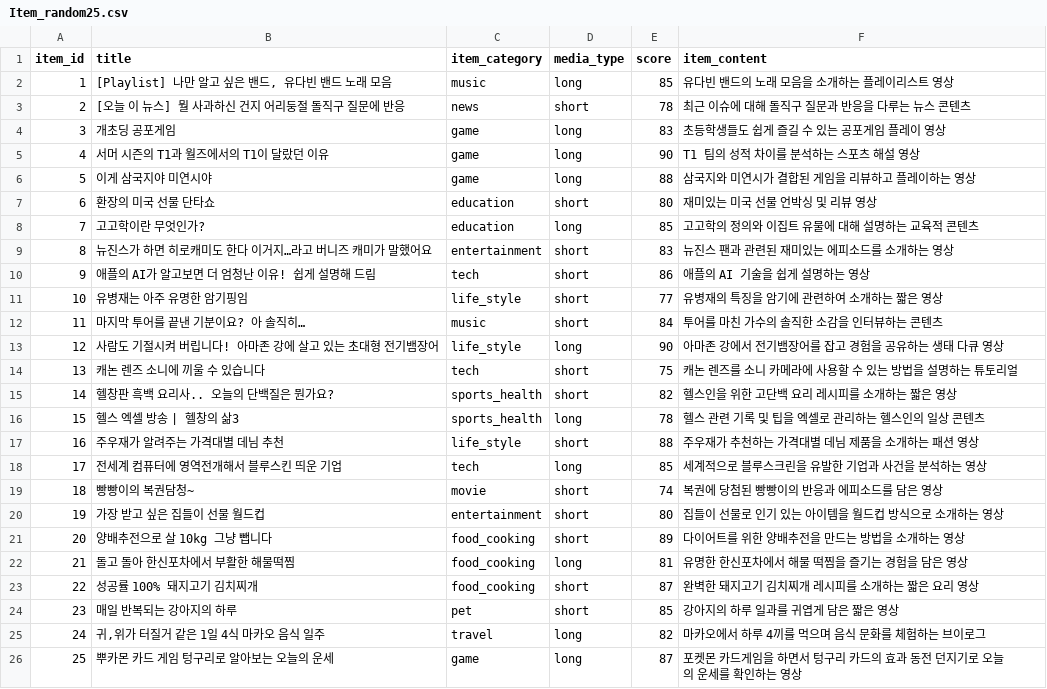
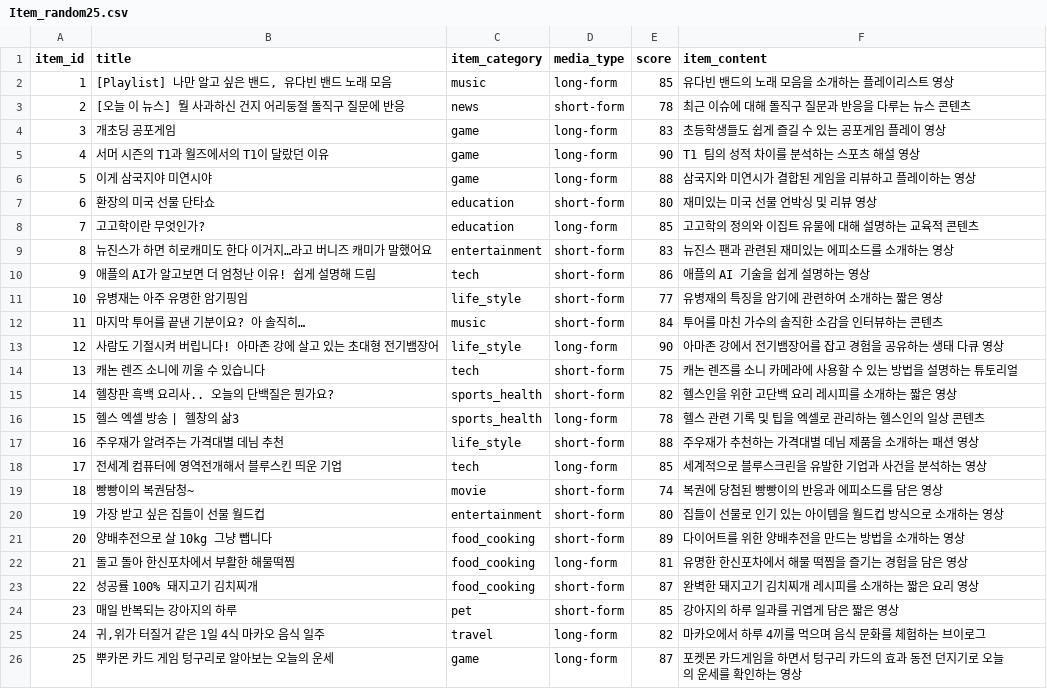
Before and after one commit to KTB-6-Joing/joing-ai-server, a CSV file: src/rec_system/model_lightgcn/input/Item_random25.csv, drawn as a sheet.

Commit message:
fix: config 파일 및 neumf 재학습 추가, , mediatype 변경 반영
- media_type : _form 붙이는걸로 수정

```diff
--- a/src/rec_system/model_lightgcn/input/Item_random25.csv
+++ b/src/rec_system/model_lightgcn/input/Item_random25.csv
@@ -1,26 +1,26 @@
 item_id,title,item_category,media_type,score,item_content
-1,"[Playlist] 나만 알고 싶은 밴드, 유다빈 밴드 노래 모음",music,long,85,유다빈 밴드의 노래 모음을 소개하는 플레이리스트 영상
-2,[오늘 이 뉴스] 뭘 사과하신 건지 어리둥절 돌직구 질문에 반응,news,short,78,최근 이슈에 대해 돌직구 질문과 반응을 다루는 뉴스 콘텐츠
-3,개초딩 공포게임,game,long,83,초등학생들도 쉽게 즐길 수 있는 공포게임 플레이 영상
-4,서머 시즌의 T1과 월즈에서의 T1이 달랐던 이유,game,long,90,T1 팀의 성적 차이를 분석하는 스포츠 해설 영상
-5,이게 삼국지야 미연시야,game,long,88,삼국지와 미연시가 결합된 게임을 리뷰하고 플레이하는 영상
-6,환장의 미국 선물 단타쇼,education,short,80,재미있는 미국 선물 언박싱 및 리뷰 영상
-7,고고학이란 무엇인가?,education,long,85,고고학의 정의와 이집트 유물에 대해 설명하는 교육적 콘텐츠
-8,뉴진스가 하면 히로캐미도 한다 이거지…라고 버니즈 캐미가 말했어요,entertainment,short,83,뉴진스 팬과 관련된 재미있는 에피소드를 소개하는 영상
-9,애플의 AI가 알고보면 더 엄청난 이유! 쉽게 설명해 드림,tech,short,86,애플의 AI 기술을 쉽게 설명하는 영상
-10,유병재는 아주 유명한 암기핑임,life_style,short,77,유병재의 특징을 암기에 관련하여 소개하는 짧은 영상
-11,마지막 투어를 끝낸 기분이요? 아 솔직히…,music,short,84,투어를 마친 가수의 솔직한 소감을 인터뷰하는 콘텐츠
-12,사람도 기절시켜 버립니다! 아마존 강에 살고 있는 초대형 전기뱀장어,life_style,long,90,아마존 강에서 전기뱀장어를 잡고 경험을 공유하는 생태 다큐 영상
-13,캐논 렌즈 소니에 끼울 수 있습니다,tech,short,75,캐논 렌즈를 소니 카메라에 사용할 수 있는 방법을 설명하는 튜토리얼
-14,헬창판 흑백 요리사.. 오늘의 단백질은 뭔가요?,sports_health,short,82,헬스인을 위한 고단백 요리 레시피를 소개하는 짧은 영상
-15,헬스 엑셀 방송 | 헬창의 삶3,sports_health,long,78,헬스 관련 기록 및 팁을 엑셀로 관리하는 헬스인의 일상 콘텐츠
-16,주우재가 알려주는 가격대별 데님 추천,life_style,short,88,주우재가 추천하는 가격대별 데님 제품을 소개하는 패션 영상
-17,전세계 컴퓨터에 영역전개해서 블루스킨 띄운 기업,tech,long,85,세계적으로 블루스크린을 유발한 기업과 사건을 분석하는 영상
-18,빵빵이의 복권담청~,movie,short,74,복권에 당첨된 빵빵이의 반응과 에피소드를 담은 영상
-19,가장 받고 싶은 집들이 선물 월드컵,entertainment,short,80,집들이 선물로 인기 있는 아이템을 월드컵 방식으로 소개하는 영상
-20,양배추전으로 살 10kg 그냥 뺍니다,food_cooking,short,89,다이어트를 위한 양배추전을 만드는 방법을 소개하는 영상
-21,돌고 돌아 한신포차에서 부활한 해물떡찜,food_cooking,long,81,유명한 한신포차에서 해물 떡찜을 즐기는 경험을 담은 영상
-22,성공률 100% 돼지고기 김치찌개,food_cooking,short,87,완벽한 돼지고기 김치찌개 레시피를 소개하는 짧은 요리 영상
-23,매일 반복되는 강아지의 하루,pet,short,85,강아지의 하루 일과를 귀엽게 담은 짧은 영상
-24,"귀,위가 터질거 같은 1일 4식 마카오 음식 일주",travel,long,82,마카오에서 하루 4끼를 먹으며 음식 문화를 체험하는 브이로그
-25,"뿌카몬 카드 게임 텅구리로 알아보는 오늘의 운세",game,long,87,포켓몬 카드게임을 하면서 텅구리 카드의 효과 동전 던지기로 오늘의 운세를 확인하는 영상
+1,"[Playlist] 나만 알고 싶은 밴드, 유다빈 밴드 노래 모음",music,long-form,85,유다빈 밴드의 노래 모음을 소개하는 플레이리스트 영상
+2,[오늘 이 뉴스] 뭘 사과하신 건지 어리둥절 돌직구 질문에 반응,news,short-form,78,최근 이슈에 대해 돌직구 질문과 반응을 다루는 뉴스 콘텐츠
+3,개초딩 공포게임,game,long-form,83,초등학생들도 쉽게 즐길 수 있는 공포게임 플레이 영상
+4,서머 시즌의 T1과 월즈에서의 T1이 달랐던 이유,game,long-form,90,T1 팀의 성적 차이를 분석하는 스포츠 해설 영상
+5,이게 삼국지야 미연시야,game,long-form,88,삼국지와 미연시가 결합된 게임을 리뷰하고 플레이하는 영상
+6,환장의 미국 선물 단타쇼,education,short-form,80,재미있는 미국 선물 언박싱 및 리뷰 영상
+7,고고학이란 무엇인가?,education,long-form,85,고고학의 정의와 이집트 유물에 대해 설명하는 교육적 콘텐츠
+8,뉴진스가 하면 히로캐미도 한다 이거지…라고 버니즈 캐미가 말했어요,entertainment,short-form,83,뉴진스 팬과 관련된 재미있는 에피소드를 소개하는 영상
+9,애플의 AI가 알고보면 더 엄청난 이유! 쉽게 설명해 드림,tech,short-form,86,애플의 AI 기술을 쉽게 설명하는 영상
+10,유병재는 아주 유명한 암기핑임,life_style,short-form,77,유병재의 특징을 암기에 관련하여 소개하는 짧은 영상
+11,마지막 투어를 끝낸 기분이요? 아 솔직히…,music,short-form,84,투어를 마친 가수의 솔직한 소감을 인터뷰하는 콘텐츠
+12,사람도 기절시켜 버립니다! 아마존 강에 살고 있는 초대형 전기뱀장어,life_style,long-form,90,아마존 강에서 전기뱀장어를 잡고 경험을 공유하는 생태 다큐 영상
+13,캐논 렌즈 소니에 끼울 수 있습니다,tech,short-form,75,캐논 렌즈를 소니 카메라에 사용할 수 있는 방법을 설명하는 튜토리얼
+14,헬창판 흑백 요리사.. 오늘의 단백질은 뭔가요?,sports_health,short-form,82,헬스인을 위한 고단백 요리 레시피를 소개하는 짧은 영상
+15,헬스 엑셀 방송 | 헬창의 삶3,sports_health,long-form,78,헬스 관련 기록 및 팁을 엑셀로 관리하는 헬스인의 일상 콘텐츠
+16,주우재가 알려주는 가격대별 데님 추천,life_style,short-form,88,주우재가 추천하는 가격대별 데님 제품을 소개하는 패션 영상
+17,전세계 컴퓨터에 영역전개해서 블루스킨 띄운 기업,tech,long-form,85,세계적으로 블루스크린을 유발한 기업과 사건을 분석하는 영상
+18,빵빵이의 복권담청~,movie,short-form,74,복권에 당첨된 빵빵이의 반응과 에피소드를 담은 영상
+19,가장 받고 싶은 집들이 선물 월드컵,entertainment,short-form,80,집들이 선물로 인기 있는 아이템을 월드컵 방식으로 소개하는 영상
+20,양배추전으로 살 10kg 그냥 뺍니다,food_cooking,short-form,89,다이어트를 위한 양배추전을 만드는 방법을 소개하는 영상
+21,돌고 돌아 한신포차에서 부활한 해물떡찜,food_cooking,long-form,81,유명한 한신포차에서 해물 떡찜을 즐기는 경험을 담은 영상
+22,성공률 100% 돼지고기 김치찌개,food_cooking,short-form,87,완벽한 돼지고기 김치찌개 레시피를 소개하는 짧은 요리 영상
+23,매일 반복되는 강아지의 하루,pet,short-form,85,강아지의 하루 일과를 귀엽게 담은 짧은 영상
+24,"귀,위가 터질거 같은 1일 4식 마카오 음식 일주",travel,long-form,82,마카오에서 하루 4끼를 먹으며 음식 문화를 체험하는 브이로그
+25,"뿌카몬 카드 게임 텅구리로 알아보는 오늘의 운세",game,long-form,87,포켓몬 카드게임을 하면서 텅구리 카드의 효과 동전 던지기로 오늘의 운세를 확인하는 영상
```
Also changed, not shown: src/rec_system/model/input/Item_random25.csv, 4 other files.
